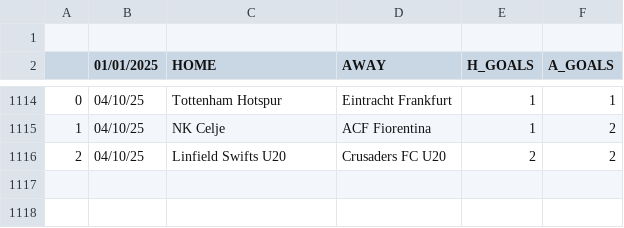
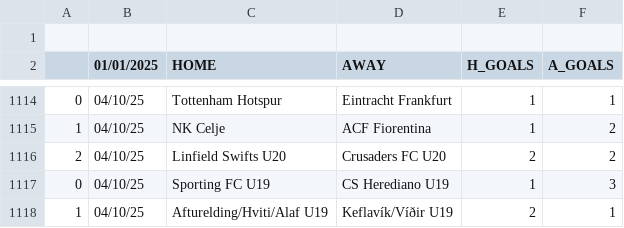
Before and after one commit to JOSPHATT/Finished_Matches, a CSV file: Finished_matches.csv, drawn as a sheet; only a part is shown, gaps mark what is left out; the diff names each change by its address in the sheet, - before the commit and + after, or states it on an @@ line.

```diff
--- a/Finished_matches.csv
+++ b/Finished_matches.csv
+row 1117: 0 | 04/10/25 | Sporting FC U19 | CS Herediano U19 | 1 | 3
+row 1118: 1 | 04/10/25 | Afturelding/Hviti/Alaf U19 | Keflavík/Víðir U19 | 2 | 1
```
Also changed, not shown: half_time_matches.csv.
